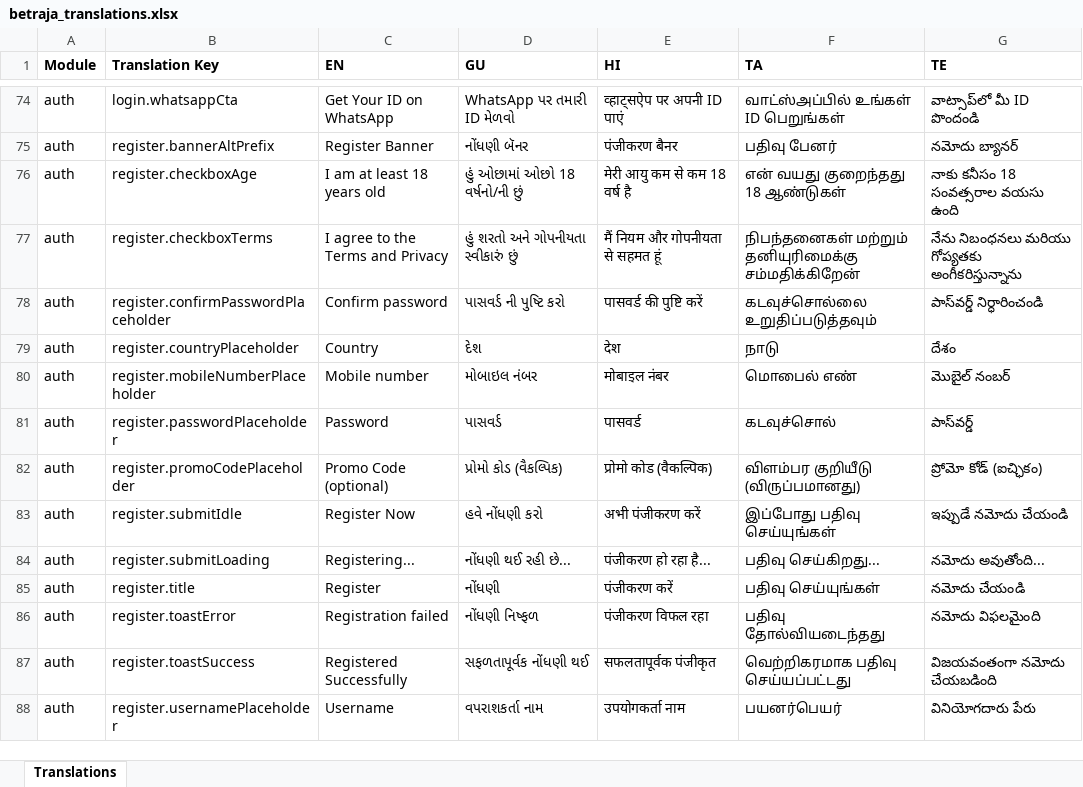
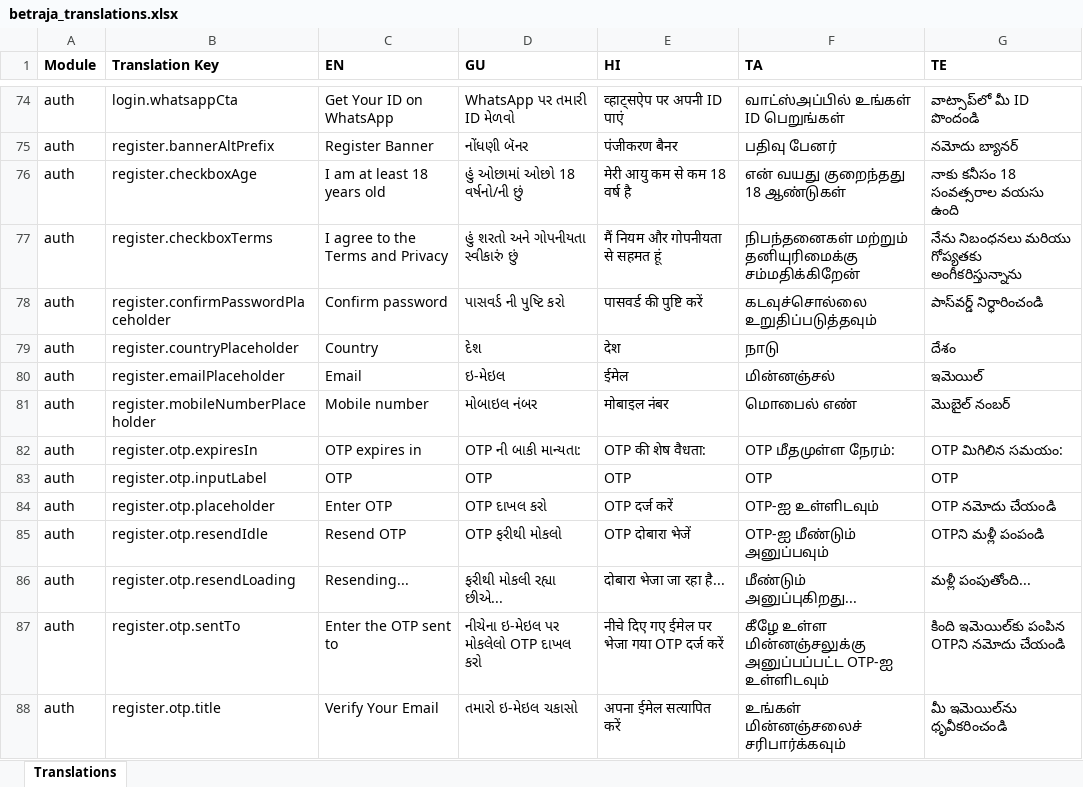
Before and after one commit to prakash-oxfyn/multilingual, an Excel workbook: betraja/locales-excel/betraja_translations.xlsx, sheet Translations, drawn as a sheet; only a part is shown, gaps mark what is left out; the shorter side is filled out with more unchanged rows; values as stored, in another font and other column widths than the file's, no borders; the diff covers the shown part only; the diff names each change by its address in the sheet, - before the commit and + after, or states it on an @@ line.

Commit message:
betraja excel updated

```diff
--- a/betraja/locales-excel/betraja_translations.xlsx (sheet Translations)
+++ b/betraja/locales-excel/betraja_translations.xlsx (sheet Translations)
+row 80: auth | register.emailPlaceholder | Email | ઇ-મેઇલ | ईमेल | மின்னஞ்சல் | ఇమెయిల్
+row 82: auth | register.otp.expiresIn | OTP expires in | OTP ની બાકી માન્યતા: | OTP की शेष वैधता: | OTP மீதமுள்ள நேரம்: | OTP మిగిలిన సమయం:
+row 83: auth | register.otp.inputLabel | OTP | OTP | OTP | OTP | OTP
+row 84: auth | register.otp.placeholder | Enter OTP | OTP દાખલ કરો | OTP दर्ज करें | OTP-ஐ உள்ளிடவும் | OTP నమోదు చేయండి
+row 85: auth | register.otp.resendIdle | Resend OTP | OTP ફરીથી મોકલો | OTP दोबारा भेजें | OTP-ஐ மீண்டும் அனுப்பவும் | OTPని మళ్లీ పంపండి
+row 86: auth | register.otp.resendLoading | Resending... | ફરીથી મોકલી રહ્યા છીએ... | दोबारा भेजा जा रहा है... | மீண்டும் அனுப்புகிறது... | మళ్లీ పంపుతోంది...
+row 87: auth | register.otp.sentTo | Enter the OTP sent to | નીચેના ઇ-મેઇલ પર મોકલેલો OTP દાખલ કરો | नीचे दिए गए ईमेल पर भेजा गया OTP दर्ज करें | கீழே உள்ள மின்னஞ்சலுக்கு அனுப்பப்பட்ட OTP-ஐ உள்ளிடவும் | కింది ఇమెయిల్‌కు పంపిన OTPని నమోదు చేయండి
+row 88: auth | register.otp.title | Verify Your Email | તમારો ઇ-મેઇલ ચકાસો | अपना ईमेल सत्यापित करें | உங்கள் மின்னஞ்சலைச் சரிபார்க்கவும் | మీ ఇమెయిల్‌ను ధృవీకరించండి
```
Also changed, not shown: 28 added rows elsewhere in this sheet, 5 other files.
